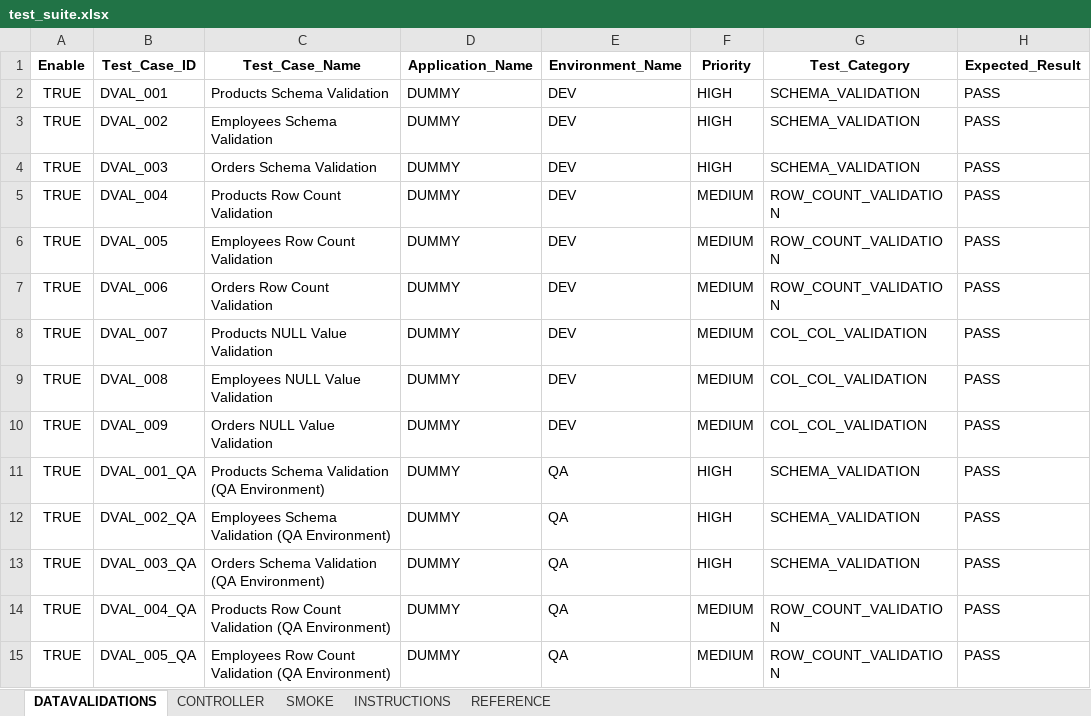
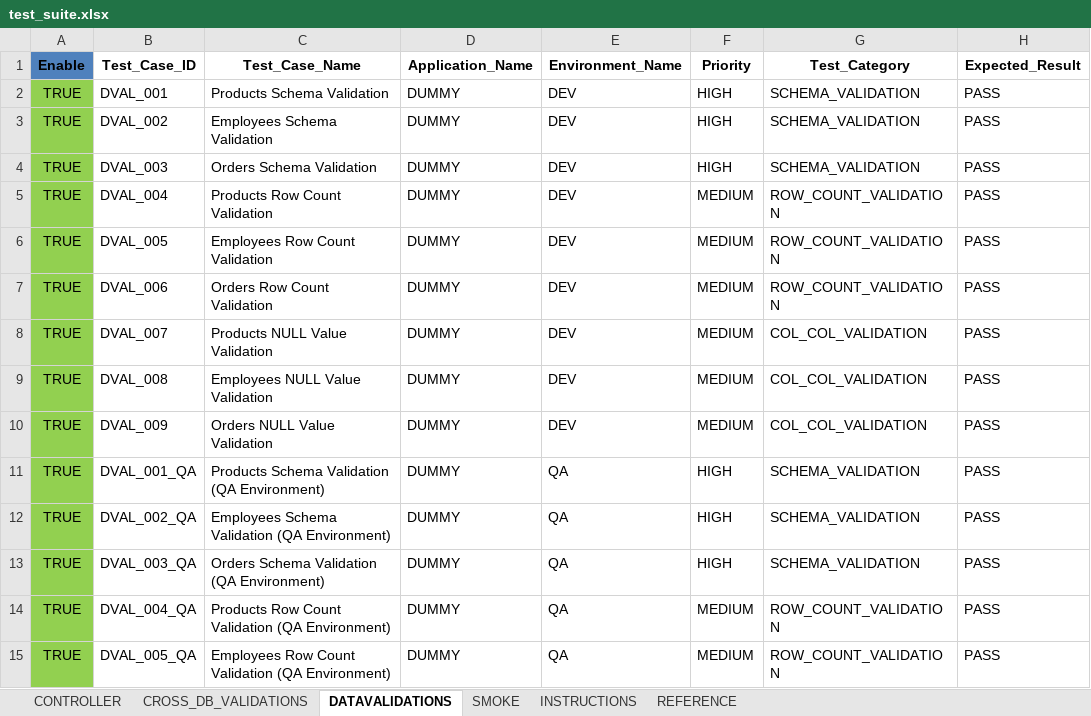
Before and after one commit to ShanKonduru/cross_db_validator, an Excel workbook: inputs/test_suite.xlsx, sheet DATAVALIDATIONS, drawn as a sheet; only a part is shown; values as stored, in another font and other column widths than the file's, no borders; conditional formats and table styles not drawn; the diff covers the shown part only; the diff names each change by its address in the sheet, - before the commit and + after, or states it on an @@ line.

```diff
--- a/inputs/test_suite.xlsx (sheet DATAVALIDATIONS)
+++ b/inputs/test_suite.xlsx (sheet DATAVALIDATIONS)
+sheet tab: CROSS_DB_VALIDATIONS
@@ sheet tab order changed: CONTROLLER | CROSS_DB_VALIDATIONS | DATAVALIDATIONS | SMOKE | INSTRUCTIONS | REFERENCE @@
-A1 fill: none
+A1 fill: #4F81BD
-A2:A15 fill: none
+A2:A15 fill: #92D050
```
Also changed, not shown: cell formats elsewhere in this sheet, sheet SMOKE, sheet CONTROLLER, 11 other files.
